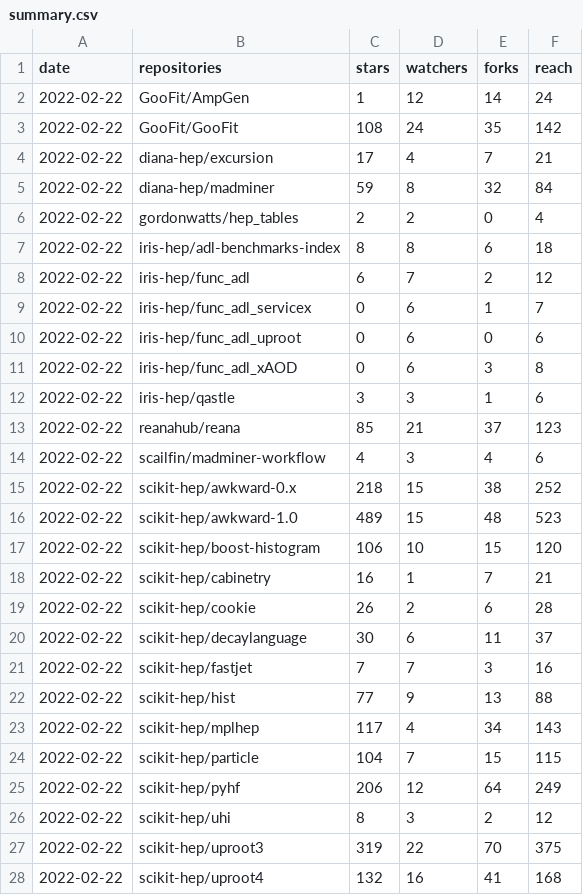
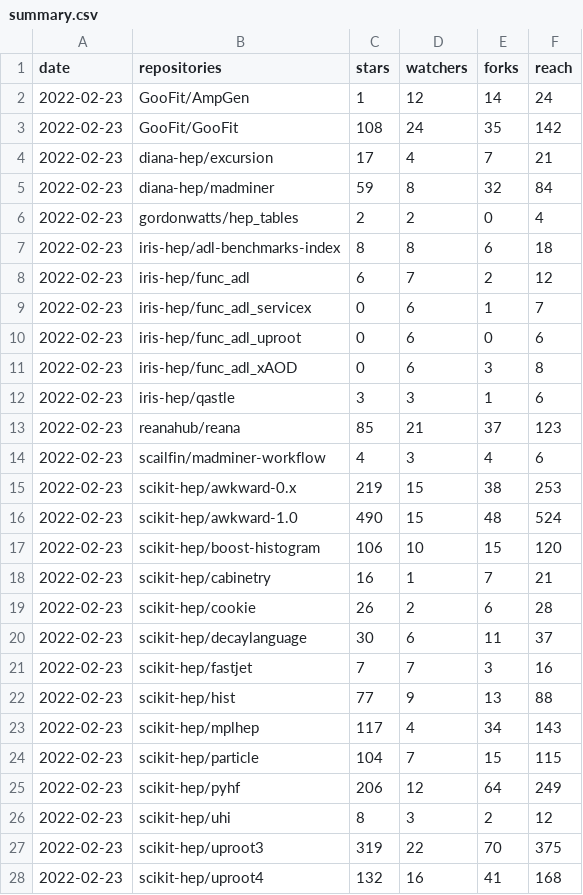
Before and after one commit to iris-hep/analysis-community-summary, a CSV file: summary.csv, drawn as a sheet; only a part is shown; the diff covers the shown part only.

```diff
--- a/summary.csv
+++ b/summary.csv
@@ -1,28 +1,28 @@
 date,repositories,stars,watchers,forks,reach
-2022-02-22,GooFit/AmpGen,1,12,14,24
-2022-02-22,GooFit/GooFit,108,24,35,142
-2022-02-22,diana-hep/excursion,17,4,7,21
-2022-02-22,diana-hep/madminer,59,8,32,84
-2022-02-22,gordonwatts/hep_tables,2,2,0,4
-2022-02-22,iris-hep/adl-benchmarks-index,8,8,6,18
-2022-02-22,iris-hep/func_adl,6,7,2,12
-2022-02-22,iris-hep/func_adl_servicex,0,6,1,7
-2022-02-22,iris-hep/func_adl_uproot,0,6,0,6
-2022-02-22,iris-hep/func_adl_xAOD,0,6,3,8
-2022-02-22,iris-hep/qastle,3,3,1,6
-2022-02-22,reanahub/reana,85,21,37,123
-2022-02-22,scailfin/madminer-workflow,4,3,4,6
-2022-02-22,scikit-hep/awkward-0.x,218,15,38,252
-2022-02-22,scikit-hep/awkward-1.0,489,15,48,523
-2022-02-22,scikit-hep/boost-histogram,106,10,15,120
-2022-02-22,scikit-hep/cabinetry,16,1,7,21
-2022-02-22,scikit-hep/cookie,26,2,6,28
-2022-02-22,scikit-hep/decaylanguage,30,6,11,37
-2022-02-22,scikit-hep/fastjet,7,7,3,16
-2022-02-22,scikit-hep/hist,77,9,13,88
-2022-02-22,scikit-hep/mplhep,117,4,34,143
-2022-02-22,scikit-hep/particle,104,7,15,115
-2022-02-22,scikit-hep/pyhf,206,12,64,249
-2022-02-22,scikit-hep/uhi,8,3,2,12
-2022-02-22,scikit-hep/uproot3,319,22,70,375
-2022-02-22,scikit-hep/uproot4,132,16,41,168
+2022-02-23,GooFit/AmpGen,1,12,14,24
+2022-02-23,GooFit/GooFit,108,24,35,142
+2022-02-23,diana-hep/excursion,17,4,7,21
+2022-02-23,diana-hep/madminer,59,8,32,84
+2022-02-23,gordonwatts/hep_tables,2,2,0,4
+2022-02-23,iris-hep/adl-benchmarks-index,8,8,6,18
+2022-02-23,iris-hep/func_adl,6,7,2,12
+2022-02-23,iris-hep/func_adl_servicex,0,6,1,7
+2022-02-23,iris-hep/func_adl_uproot,0,6,0,6
+2022-02-23,iris-hep/func_adl_xAOD,0,6,3,8
+2022-02-23,iris-hep/qastle,3,3,1,6
+2022-02-23,reanahub/reana,85,21,37,123
+2022-02-23,scailfin/madminer-workflow,4,3,4,6
+2022-02-23,scikit-hep/awkward-0.x,219,15,38,253
+2022-02-23,scikit-hep/awkward-1.0,490,15,48,524
+2022-02-23,scikit-hep/boost-histogram,106,10,15,120
+2022-02-23,scikit-hep/cabinetry,16,1,7,21
+2022-02-23,scikit-hep/cookie,26,2,6,28
+2022-02-23,scikit-hep/decaylanguage,30,6,11,37
+2022-02-23,scikit-hep/fastjet,7,7,3,16
+2022-02-23,scikit-hep/hist,77,9,13,88
+2022-02-23,scikit-hep/mplhep,117,4,34,143
+2022-02-23,scikit-hep/particle,104,7,15,115
+2022-02-23,scikit-hep/pyhf,206,12,64,249
+2022-02-23,scikit-hep/uhi,8,3,2,12
+2022-02-23,scikit-hep/uproot3,319,22,70,375
+2022-02-23,scikit-hep/uproot4,132,16,41,168
```
Also changed, not shown: 5 edited cells elsewhere in this file, summary-time-series.csv.
